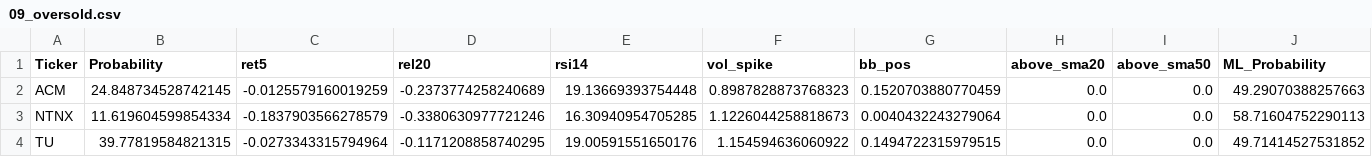
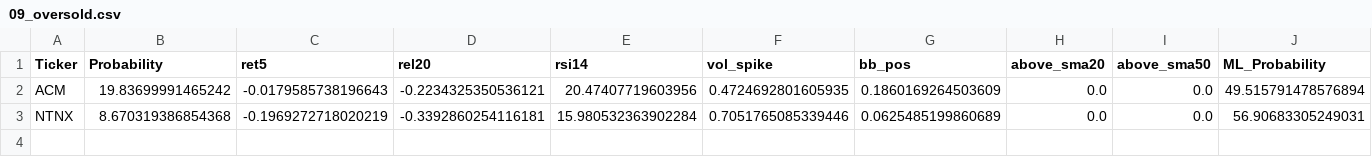
Before and after one commit to mox0716/Swing_Auto_Hybrid, a CSV file: out/09_oversold.csv, drawn as a sheet.

```diff
--- a/out/09_oversold.csv
+++ b/out/09_oversold.csv
@@ -1,4 +1,3 @@
 Ticker,Probability,ret5,rel20,rsi14,vol_spike,bb_pos,above_sma20,above_sma50,ML_Probability
-ACM,24.848734528742145,-0.0125579160019259,-0.2373774258240689,19.13669393754448,0.8987828873768323,0.1520703880770459,0.0,0.0,49.29070388257663
-NTNX,11.619604599854334,-0.1837903566278579,-0.3380630977721246,16.30940954705285,1.1226044258818673,0.0040432243279064,0.0,0.0,58.71604752290113
-TU,39.77819584821315,-0.0273343315794964,-0.1171208858740295,19.00591551650176,1.154594636060922,0.1494722315979515,0.0,0.0,49.71414527531852
+ACM,19.83699991465242,-0.0179585738196643,-0.2234325350536121,20.47407719603956,0.4724692801605935,0.1860169264503609,0.0,0.0,49.515791478576894
+NTNX,8.670319386854368,-0.1969272718020219,-0.3392860254116181,15.980532363902284,0.7051765085339446,0.0625485199860689,0.0,0.0,56.90683305249031
```
Also changed, not shown: out/03_unusual_volume_liquid.csv, out/05_channel_up_pullbacks.csv, 1 other file.
